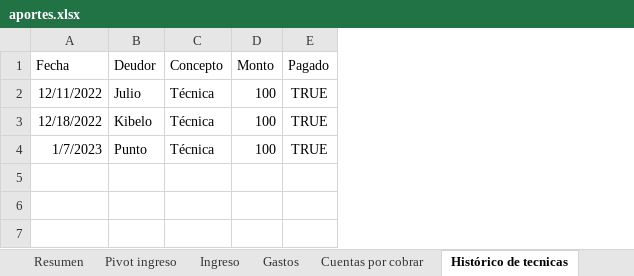
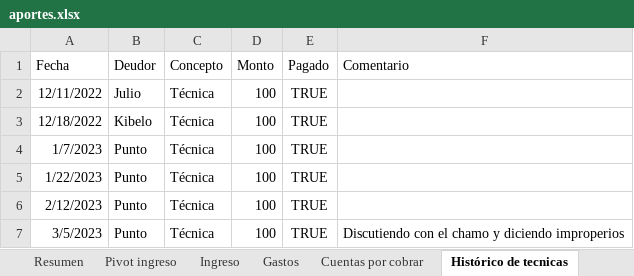
Before and after one commit to Johan-rosa/goat_website, an Excel workbook: data/aportes.xlsx, sheet Histórico de tecnicas, drawn as a sheet; values as stored, in another font and other column widths than the file's, no borders; the diff names each change by its address in the sheet, - before the commit and + after, or states it on an @@ line.

```diff
--- a/data/aportes.xlsx (sheet Histórico de tecnicas)
+++ b/data/aportes.xlsx (sheet Histórico de tecnicas)
+column F (Comentario), empty
+row 5: 1/22/2023 | Punto | Técnica | 100 | TRUE
+row 6: 2/12/2023 | Punto | Técnica | 100 | TRUE
+row 7: 3/5/2023 | Punto | Técnica | 100 | TRUE | Discutiendo con el chamo y diciendo improperios
```
Also changed, not shown: sheet Ingreso, sheet Gastos, sheet Cuentas por cobrar, sheet Otros depositos, 3 other files.
